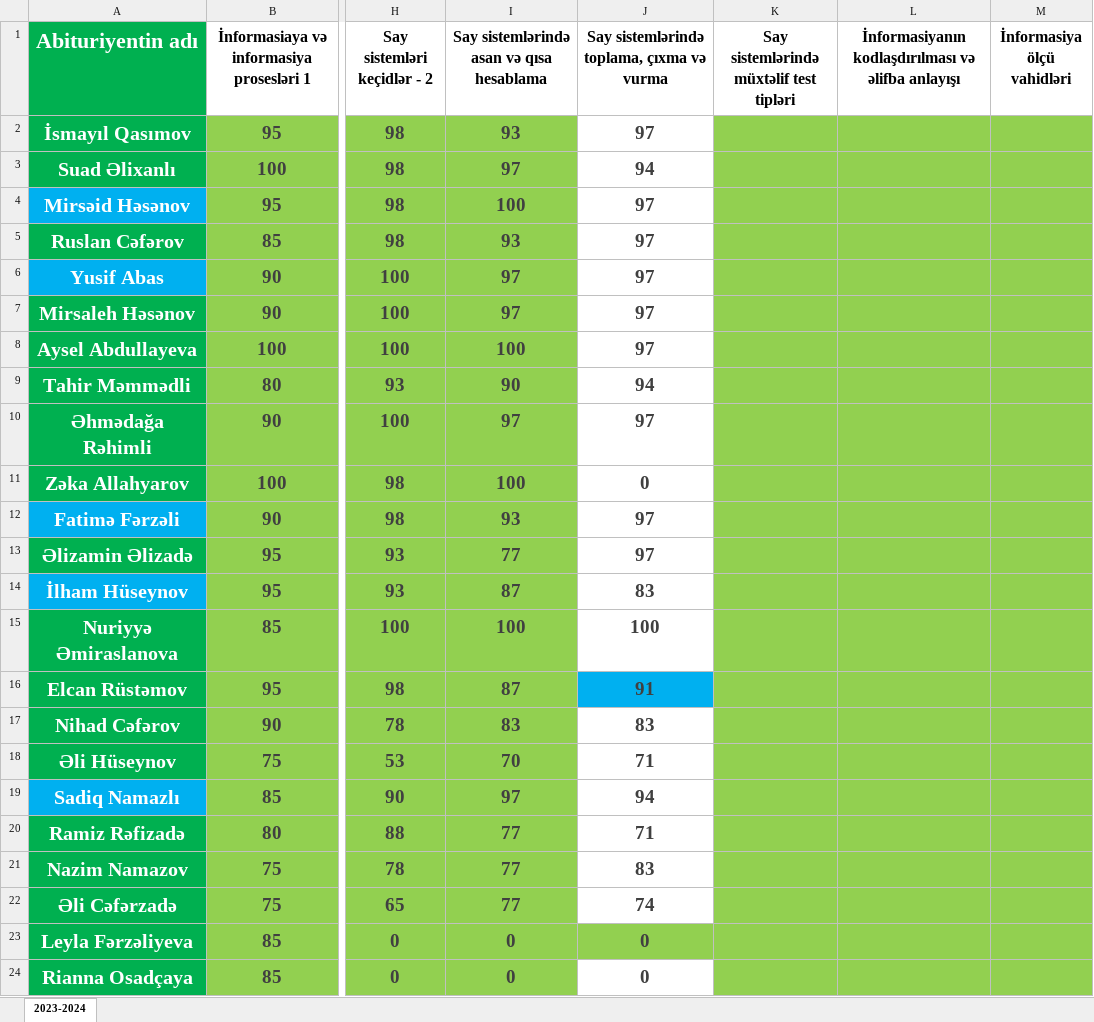
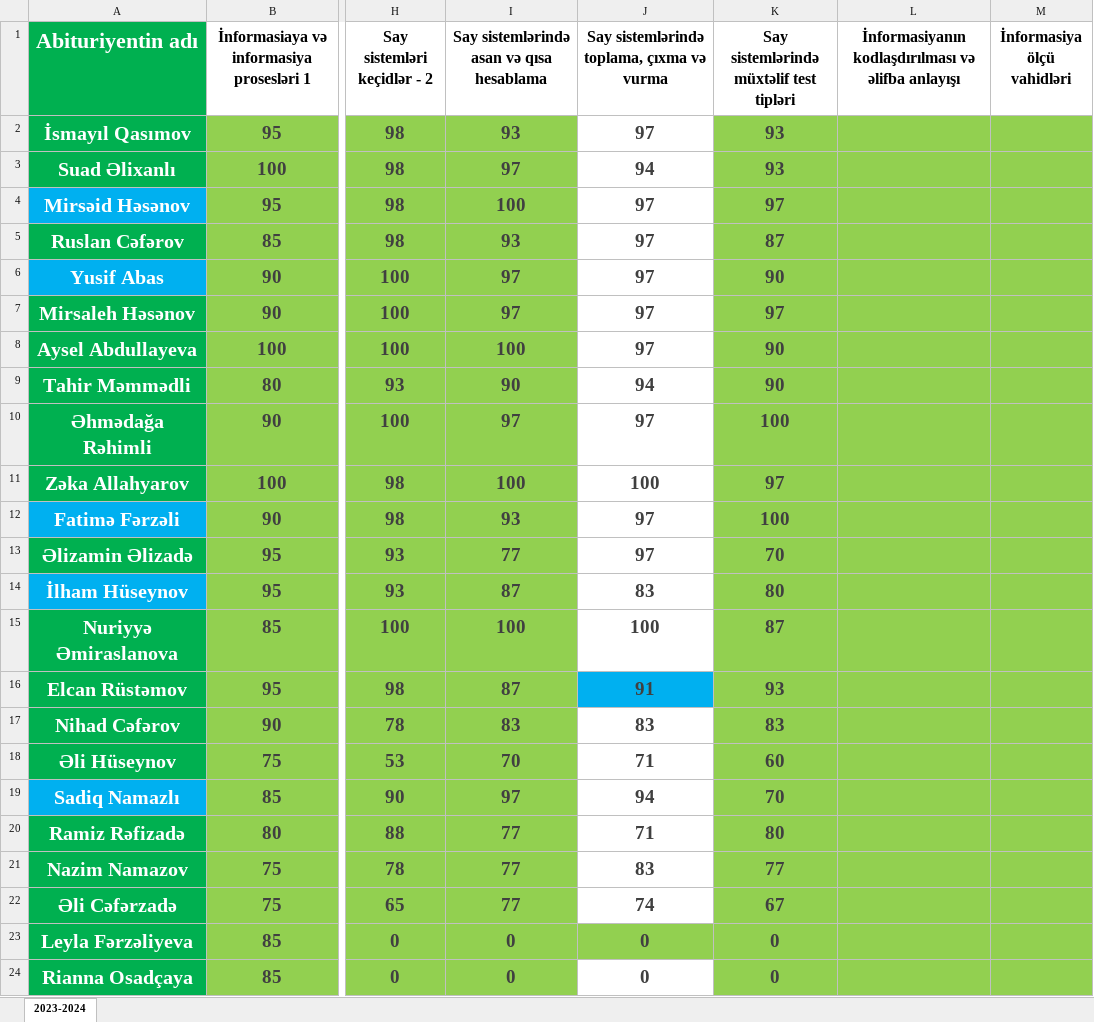
Before and after one commit to elmual/telegram, an Excel workbook: static/data/quizz.xlsx, sheet 2023-2024, drawn as a sheet; only a part is shown, gaps mark what is left out; values as stored, in another font and other column widths than the file's, no borders; conditional formats not drawn; the diff names each change by its address in the sheet, - before the commit and + after, or states it on an @@ line.

Commit message:
quizz

```diff
--- a/static/data/quizz.xlsx (sheet 2023-2024)
+++ b/static/data/quizz.xlsx (sheet 2023-2024)
-K2:K3: (empty)
+K2:K3: 93
-K4: (empty)
+K4: 97
-K5: (empty)
+K5: 87
-K6: (empty)
+K6: 90
-K7: (empty)
+K7: 97
-K8:K9: (empty)
+K8:K9: 90
-K10: (empty)
+K10: 100
-J11: 0
+J11: 100
-K11: (empty)
+K11: 97
-K12: (empty)
+K12: 100
-K13: (empty)
+K13: 70
-K14: (empty)
+K14: 80
-K15: (empty)
+K15: 87
-K16: (empty)
+K16: 93
-K17: (empty)
+K17: 83
-K18: (empty)
+K18: 60
-K19: (empty)
+K19: 70
-K20: (empty)
+K20: 80
-K21: (empty)
+K21: 77
-K22: (empty)
+K22: 67
-K23:K24: (empty)
+K23:K24: 0
```
